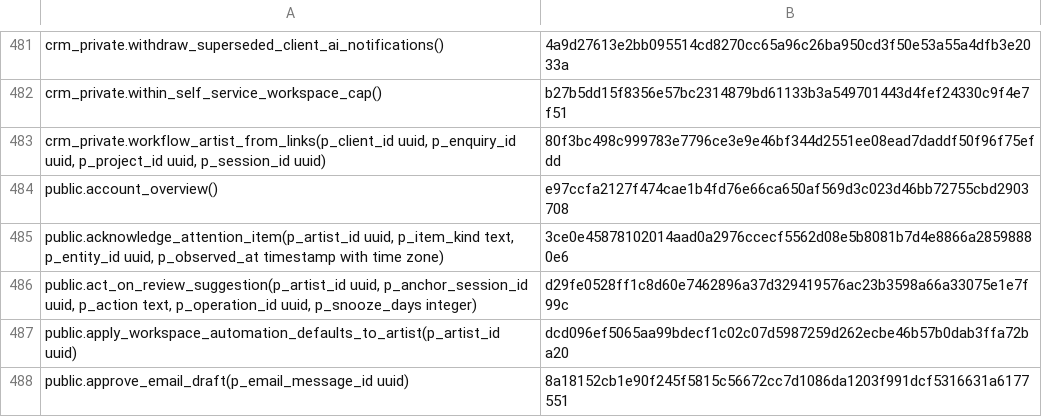
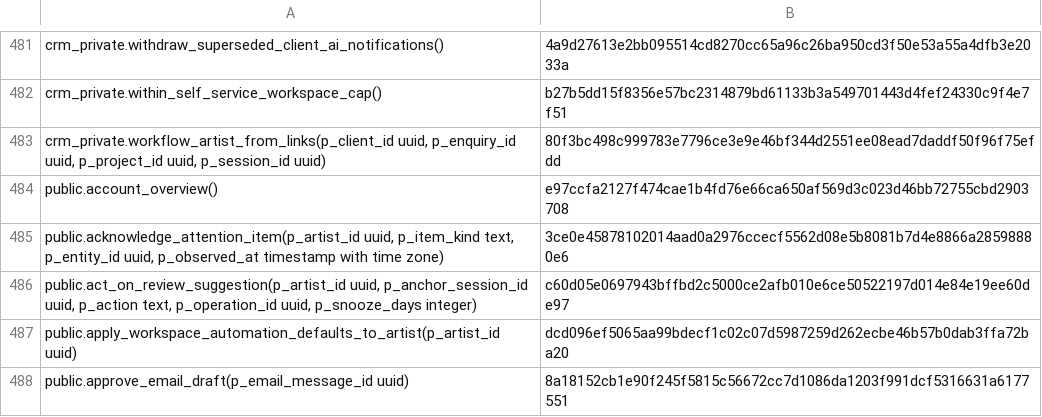
Before and after one commit to vvetrov41-lgtm/Vishar-site, a TSV file: supabase/function-manifest.tsv, drawn as a sheet; only a part is shown, gaps mark what is left out.

```diff
--- a/supabase/function-manifest.tsv
+++ b/supabase/function-manifest.tsv
@@ -485,3 +485,3 @@ public.account_overview()	e97ccfa2127f474cae1b4fd76e66ca650af569d3c023d46bb72755
 public.acknowledge_attention_item(p_artist_id uuid, p_item_kind text, p_entity_id uuid, p_observed_at timestamp with time zone)	3ce0e45878102014aad0a2976ccecf5562d08e5b8081b7d4e8866a28598880e6
-public.act_on_review_suggestion(p_artist_id uuid, p_anchor_session_id uuid, p_action text, p_operation_id uuid, p_snooze_days integer)	d29fe0528ff1c8d60e7462896a37d329419576ac23b3598a66a33075e1e7f99c
+public.act_on_review_suggestion(p_artist_id uuid, p_anchor_session_id uuid, p_action text, p_operation_id uuid, p_snooze_days integer)	c60d05e0697943bffbd2c5000ce2afb010e6ce50522197d014e84e19ee60de97
 public.apply_workspace_automation_defaults_to_artist(p_artist_id uuid)	dcd096ef5065aa99bdecf1c02c07d5987259d262ecbe46b57b0dab3ffa72ba20
```
Also changed, not shown: 1 other file.
